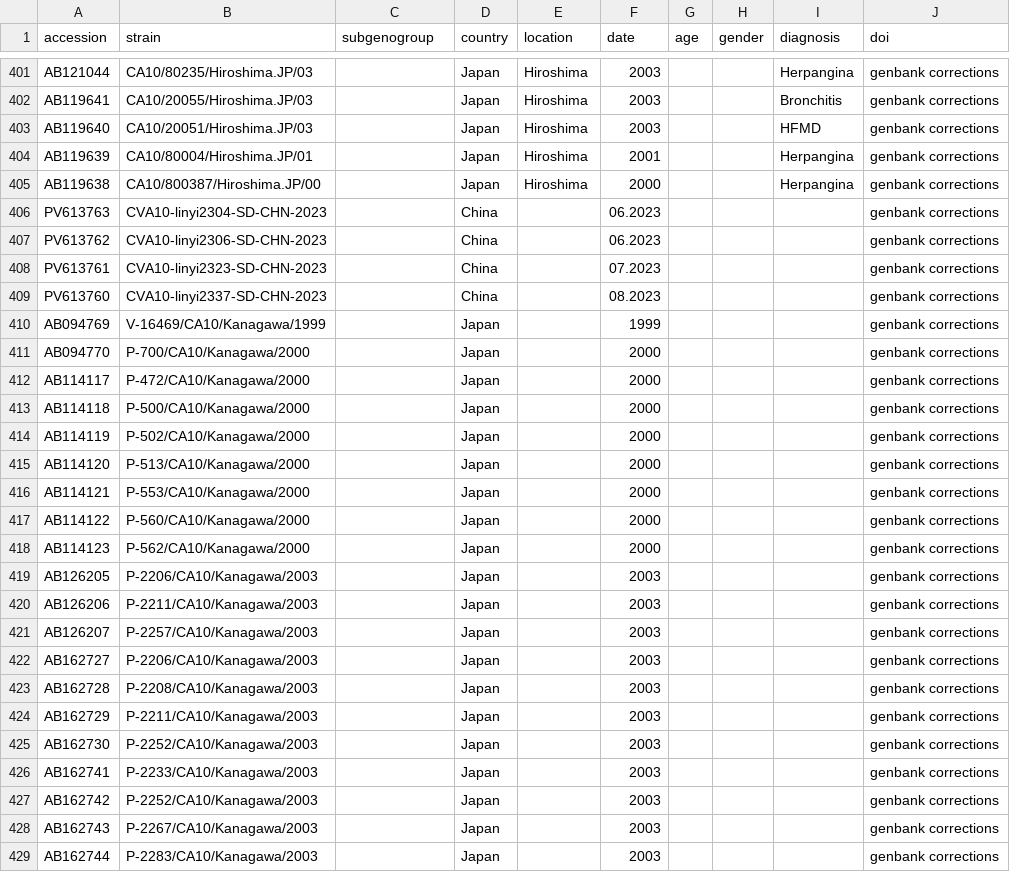
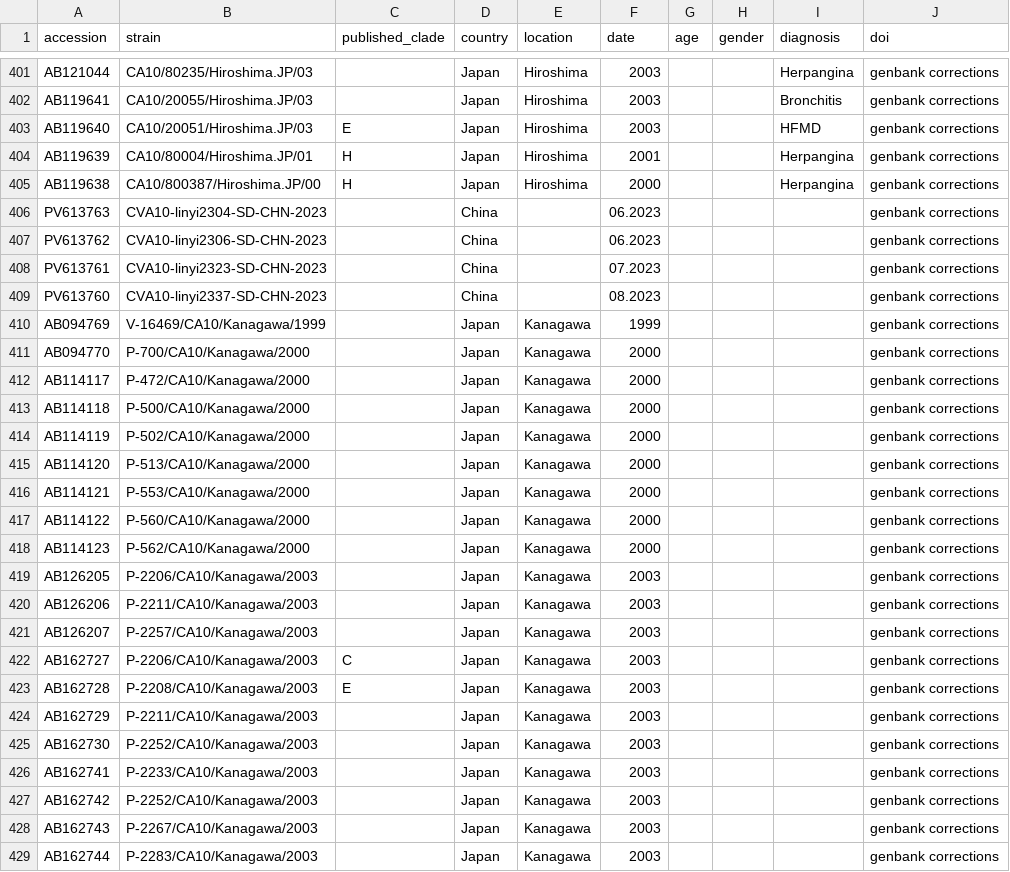
Before and after one commit to hodcroftlab/coxsackievirus_a10, a TSV file: data/genbank_metadata.tsv, drawn as a sheet; only a part is shown, gaps mark what is left out; the diff covers the shown part only.

Commit message:
fix: rename clade column for correct matching

```diff
--- a/data/genbank_metadata.tsv
+++ b/data/genbank_metadata.tsv
@@ -1 +1 @@
-accession	strain	subgenogroup	country	location	date	age	gender	diagnosis	doi
+accession	strain	published_clade	country	location	date	age	gender	diagnosis	doi
@@ -402,5 +402,5 @@ AB121044	CA10/80235/Hiroshima.JP/03		Japan	Hiroshima	2003			Herpangina	genbank c
 AB119641	CA10/20055/Hiroshima.JP/03		Japan	Hiroshima	2003			Bronchitis	genbank corrections
-AB119640	CA10/20051/Hiroshima.JP/03		Japan	Hiroshima	2003			HFMD	genbank corrections
-AB119639	CA10/80004/Hiroshima.JP/01		Japan	Hiroshima	2001			Herpangina	genbank corrections
-AB119638	CA10/800387/Hiroshima.JP/00		Japan	Hiroshima	2000			Herpangina	genbank corrections
+AB119640	CA10/20051/Hiroshima.JP/03	E	Japan	Hiroshima	2003			HFMD	genbank corrections
+AB119639	CA10/80004/Hiroshima.JP/01	H	Japan	Hiroshima	2001			Herpangina	genbank corrections
+AB119638	CA10/800387/Hiroshima.JP/00	H	Japan	Hiroshima	2000			Herpangina	genbank corrections
 PV613763	CVA10-linyi2304-SD-CHN-2023		China		06.2023				genbank corrections
@@ -409,21 +409,21 @@ PV613761	CVA10-linyi2323-SD-CHN-2023		China		07.2023				genbank corrections
 PV613760	CVA10-linyi2337-SD-CHN-2023		China		08.2023				genbank corrections
-AB094769	V-16469/CA10/Kanagawa/1999		Japan		1999				genbank corrections
-AB094770	P-700/CA10/Kanagawa/2000		Japan		2000				genbank corrections
-AB114117	P-472/CA10/Kanagawa/2000		Japan		2000				genbank corrections
-AB114118	P-500/CA10/Kanagawa/2000		Japan		2000				genbank corrections
-AB114119	P-502/CA10/Kanagawa/2000		Japan		2000				genbank corrections
-AB114120	P-513/CA10/Kanagawa/2000		Japan		2000				genbank corrections
-AB114121	P-553/CA10/Kanagawa/2000		Japan		2000				genbank corrections
-AB114122	P-560/CA10/Kanagawa/2000		Japan		2000				genbank corrections
-AB114123	P-562/CA10/Kanagawa/2000		Japan		2000				genbank corrections
-AB126205	P-2206/CA10/Kanagawa/2003		Japan		2003				genbank corrections
-AB126206	P-2211/CA10/Kanagawa/2003		Japan		2003				genbank corrections
-AB126207	P-2257/CA10/Kanagawa/2003		Japan		2003				genbank corrections
-AB162727	P-2206/CA10/Kanagawa/2003		Japan		2003				genbank corrections
-AB162728	P-2208/CA10/Kanagawa/2003		Japan		2003				genbank corrections
-AB162729	P-2211/CA10/Kanagawa/2003		Japan		2003				genbank corrections
-AB162730	P-2252/CA10/Kanagawa/2003		Japan		2003				genbank corrections
-AB162741	P-2233/CA10/Kanagawa/2003		Japan		2003				genbank corrections
-AB162742	P-2252/CA10/Kanagawa/2003		Japan		2003				genbank corrections
-AB162743	P-2267/CA10/Kanagawa/2003		Japan		2003				genbank corrections
-AB162744	P-2283/CA10/Kanagawa/2003		Japan		2003				genbank corrections
+AB094769	V-16469/CA10/Kanagawa/1999		Japan	Kanagawa	1999				genbank corrections
+AB094770	P-700/CA10/Kanagawa/2000		Japan	Kanagawa	2000				genbank corrections
+AB114117	P-472/CA10/Kanagawa/2000		Japan	Kanagawa	2000				genbank corrections
+AB114118	P-500/CA10/Kanagawa/2000		Japan	Kanagawa	2000				genbank corrections
+AB114119	P-502/CA10/Kanagawa/2000		Japan	Kanagawa	2000				genbank corrections
+AB114120	P-513/CA10/Kanagawa/2000		Japan	Kanagawa	2000				genbank corrections
+AB114121	P-553/CA10/Kanagawa/2000		Japan	Kanagawa	2000				genbank corrections
+AB114122	P-560/CA10/Kanagawa/2000		Japan	Kanagawa	2000				genbank corrections
+AB114123	P-562/CA10/Kanagawa/2000		Japan	Kanagawa	2000				genbank corrections
+AB126205	P-2206/CA10/Kanagawa/2003		Japan	Kanagawa	2003				genbank corrections
+AB126206	P-2211/CA10/Kanagawa/2003		Japan	Kanagawa	2003				genbank corrections
+AB126207	P-2257/CA10/Kanagawa/2003		Japan	Kanagawa	2003				genbank corrections
+AB162727	P-2206/CA10/Kanagawa/2003	C	Japan	Kanagawa	2003				genbank corrections
+AB162728	P-2208/CA10/Kanagawa/2003	E	Japan	Kanagawa	2003				genbank corrections
+AB162729	P-2211/CA10/Kanagawa/2003		Japan	Kanagawa	2003				genbank corrections
+AB162730	P-2252/CA10/Kanagawa/2003		Japan	Kanagawa	2003				genbank corrections
+AB162741	P-2233/CA10/Kanagawa/2003		Japan	Kanagawa	2003				genbank corrections
+AB162742	P-2252/CA10/Kanagawa/2003		Japan	Kanagawa	2003				genbank corrections
+AB162743	P-2267/CA10/Kanagawa/2003		Japan	Kanagawa	2003				genbank corrections
+AB162744	P-2283/CA10/Kanagawa/2003		Japan	Kanagawa	2003				genbank corrections
```
Also changed, not shown: 5 edited cells elsewhere in this file.
